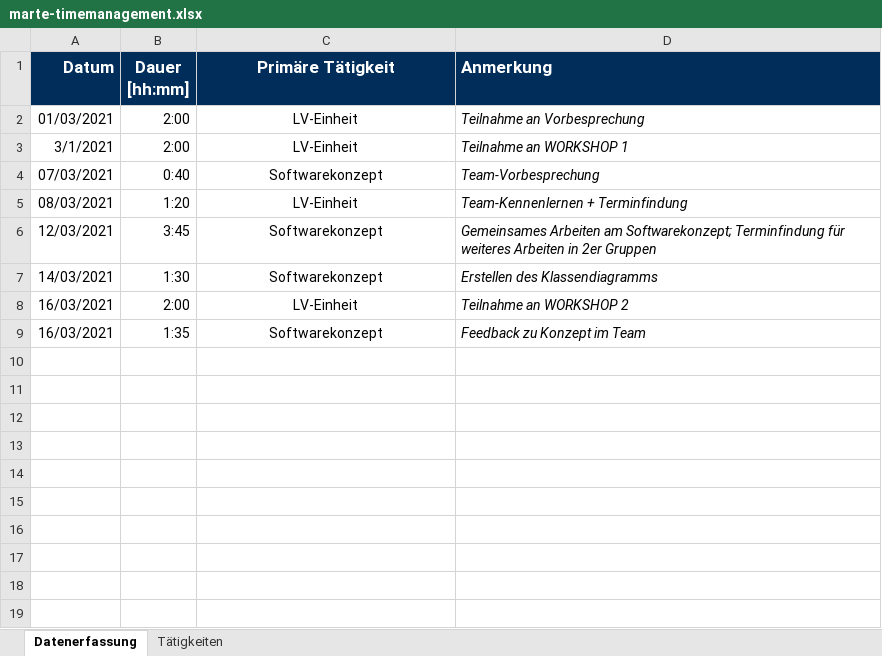
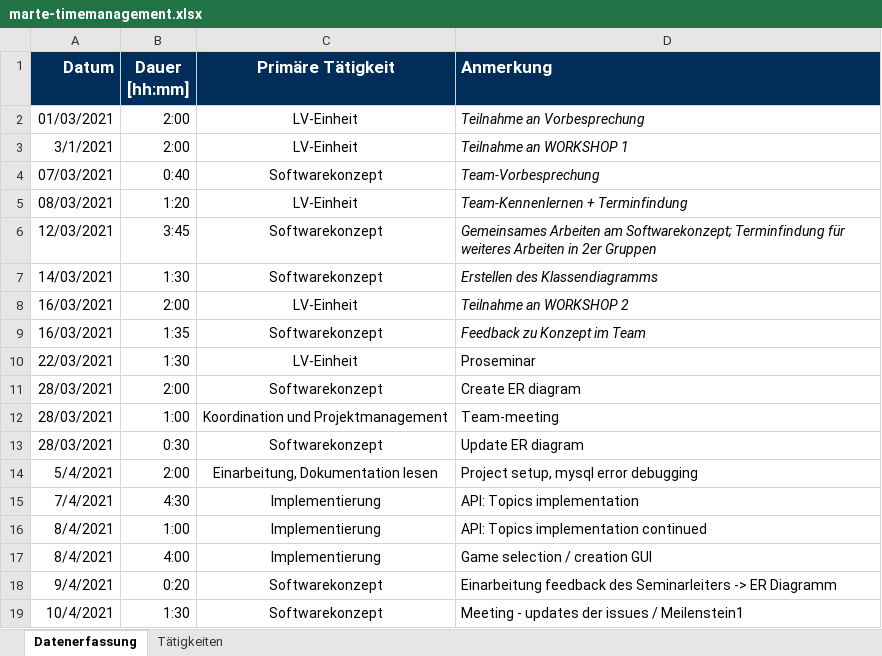
Before and after one commit to BeyerMart/softwareEngineeringClass-timeGuessGame, an Excel workbook: documentation/timemanagment/marte-timemanagement.xlsx, sheet Datenerfassung, drawn as a sheet; values as stored, in another font and other column widths than the file's, no borders; the diff names each change by its address in the sheet, - before the commit and + after, or states it on an @@ line.

Commit message:
Update marte-timemanagement

```diff
--- a/documentation/timemanagment/marte-timemanagement.xlsx (sheet Datenerfassung)
+++ b/documentation/timemanagment/marte-timemanagement.xlsx (sheet Datenerfassung)
+row 10: 22/03/2021 | 1:30 | LV-Einheit | Proseminar
+row 11: 28/03/2021 | 2:00 | Softwarekonzept | Create ER diagram
+row 12: 28/03/2021 | 1:00 | Koordination und Projektmanagement | Team-meeting
+row 13: 28/03/2021 | 0:30 | Softwarekonzept | Update ER diagram
+row 14: 5/4/2021 | 2:00 | Einarbeitung, Dokumentation lesen | Project setup, mysql error debugging
+row 15: 7/4/2021 | 4:30 | Implementierung | API: Topics implementation
+row 16: 8/4/2021 | 1:00 | Implementierung | API: Topics implementation continued
+row 17: 8/4/2021 | 4:00 | Implementierung | Game selection / creation GUI
+row 18: 9/4/2021 | 0:20 | Softwarekonzept | Einarbeitung feedback des Seminarleiters -> ER Diagramm
+row 19: 10/4/2021 | 1:30 | Softwarekonzept | Meeting - updates der issues / Meilenstein1
```
